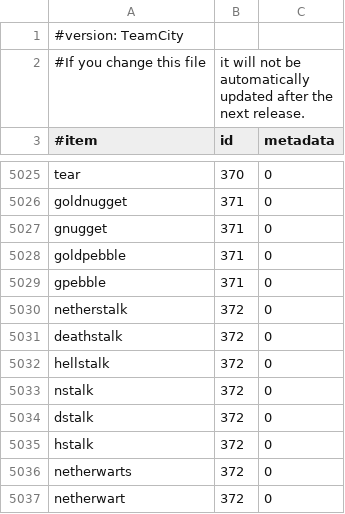
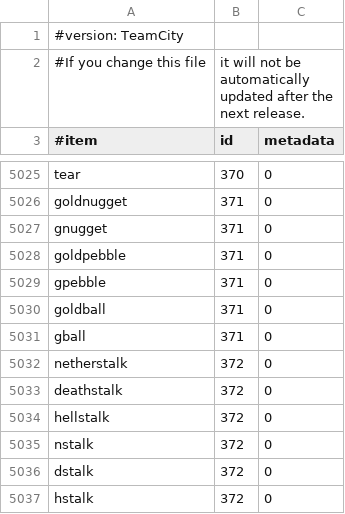
Before and after one commit to EssentialsX/Essentials, a CSV file: Essentials/src/items.csv, drawn as a sheet; only a part is shown, gaps mark what is left out; the shorter side is filled out with more unchanged rows.

Commit message:
Restore 2 aliases

```diff
--- a/Essentials/src/items.csv
+++ b/Essentials/src/items.csv
@@ -5029,2 +5029,4 @@ goldpebble,371,0
 gpebble,371,0
+goldball,371,0
+gball,371,0
 netherstalk,372,0
```
